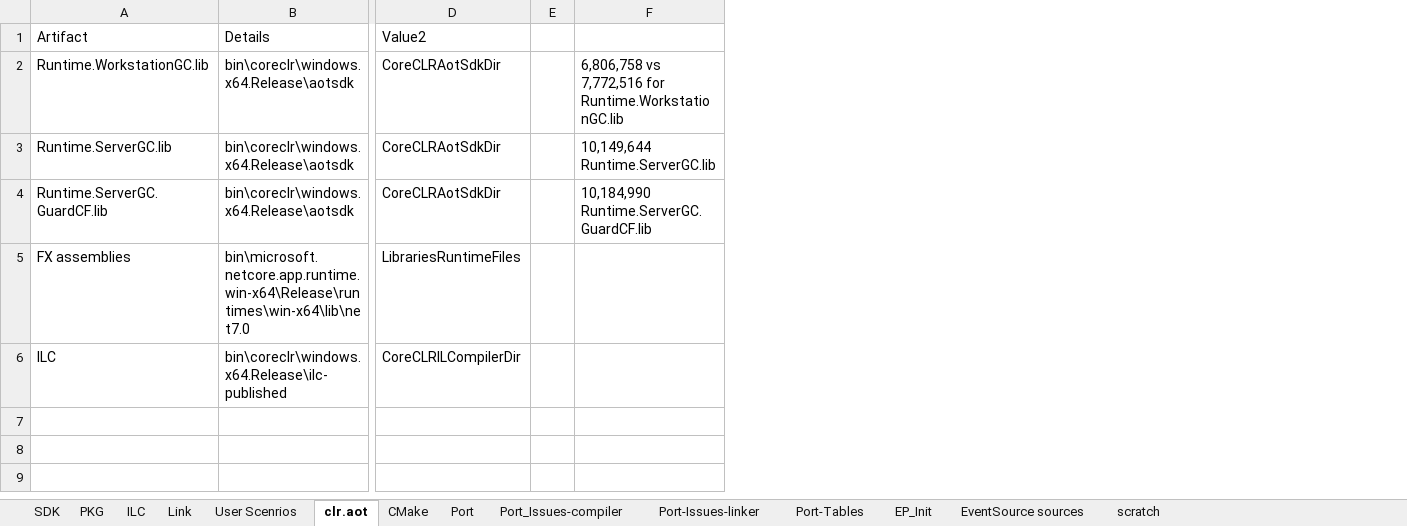
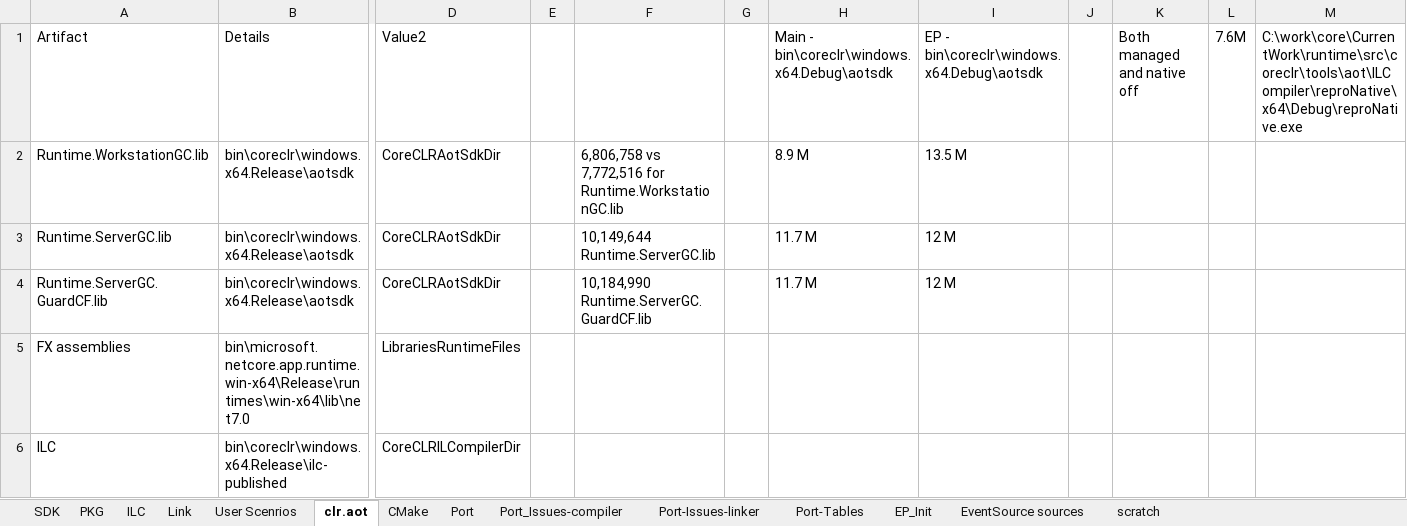
Before and after one commit to LakshanF/CSharp, an Excel workbook: src/aot/NativeAOT.xlsx, sheet clr.aot, drawn as a sheet; only a part is shown, gaps mark what is left out; values as stored, in another font and other column widths than the file's, no borders; the diff names each change by its address in the sheet, - before the commit and + after, or states it on an @@ line.

```diff
--- a/src/aot/NativeAOT.xlsx (sheet clr.aot)
+++ b/src/aot/NativeAOT.xlsx (sheet clr.aot)
+column G, empty
+column H, rows 1-4: Main - bin\coreclr\windows.x64.Debug\aotsdk | 8.9 M | 11.7 M | 11.7 M
+column I, rows 1-4: EP - bin\coreclr\windows.x64.Debug\aotsdk | 13.5 M | 12 M | 12 M
+column J, empty
+column K, row 1: Both managed and native off
+column L, row 1: 7.6M
+column M, row 1: C:\work\core\CurrentWork\runtime\src\coreclr\tools\aot\ILCompiler\reproNative\x64\Debug\reproNative.exe
```
Also changed, not shown: 42 other files.
